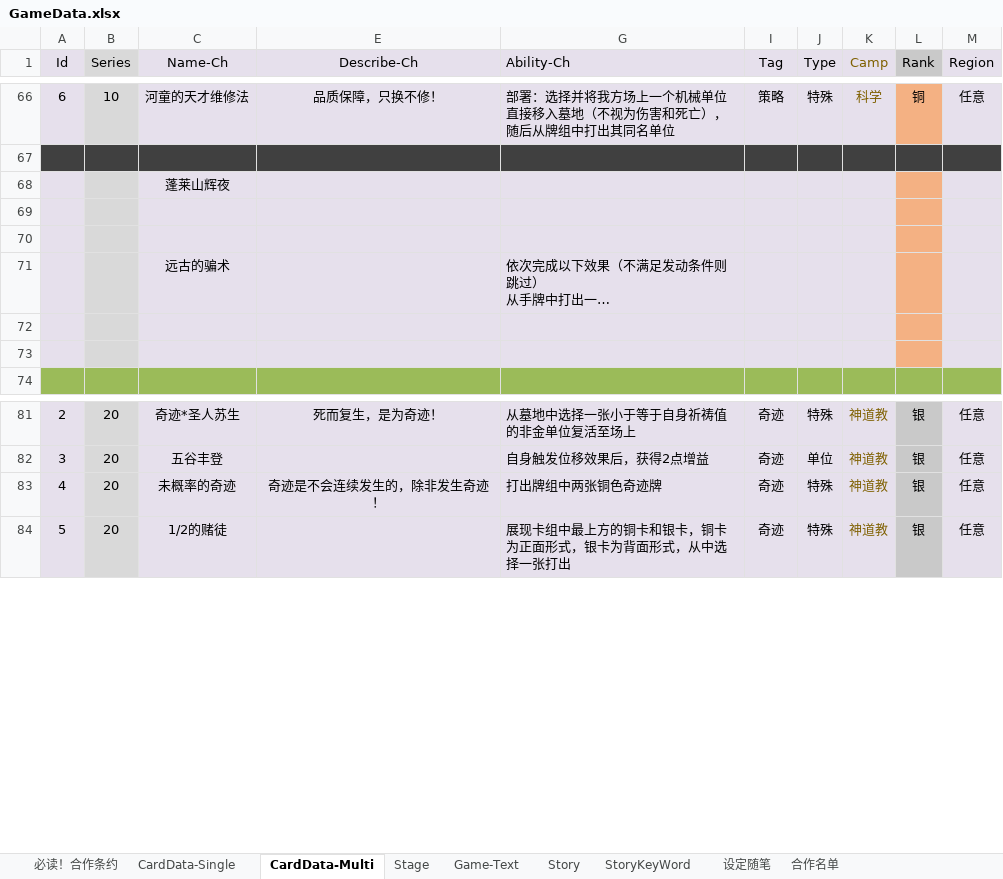
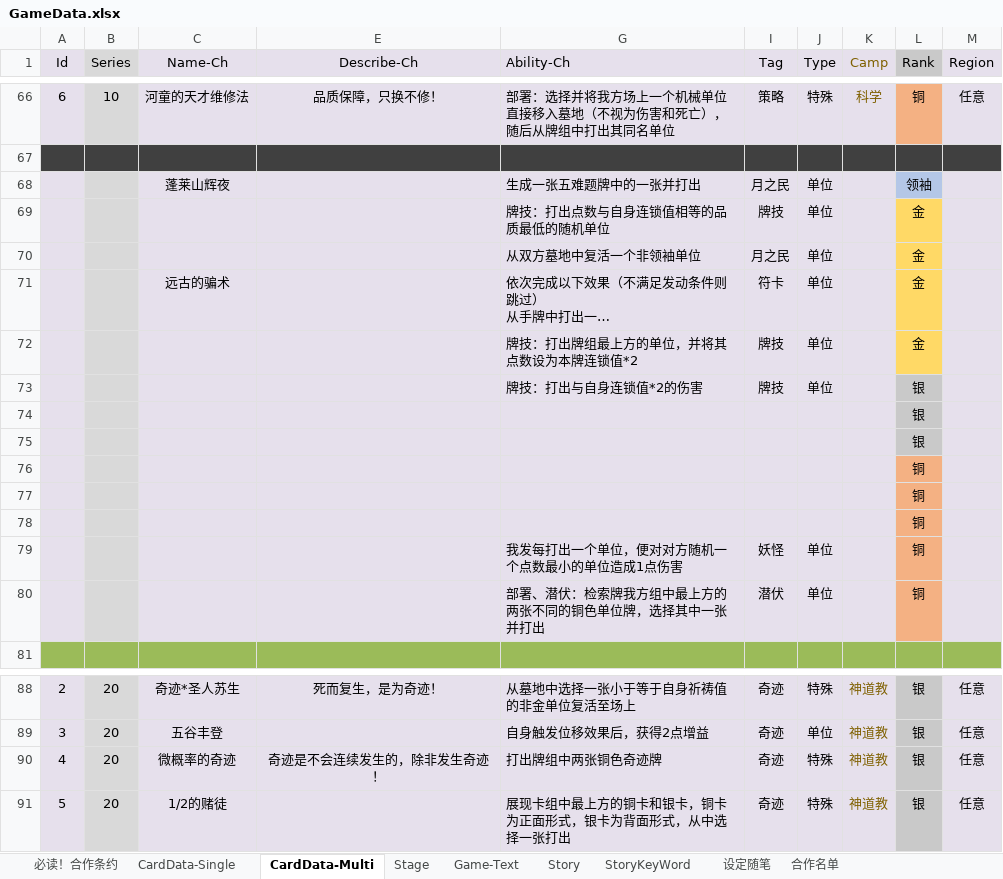
Before and after one commit to NAJA5152/TouhouMachineLearning2022, an Excel workbook: Assets/GameResources/GameData/GameData.xlsx, sheet CardData-Multi, drawn as a sheet; only a part is shown, gaps mark what is left out; long unchanged cells end in …; values as stored, in another font and other column widths than the file's, no borders; conditional formats not drawn; addresses are those after the commit; rows hold the shown columns only; the diff names each change by its address in the sheet, - before the commit and + after, or states it on an @@ line.

```diff
--- a/Assets/GameResources/GameData/GameData.xlsx (sheet CardData-Multi)
+++ b/Assets/GameResources/GameData/GameData.xlsx (sheet CardData-Multi)
-G68 (Ability-Ch): (empty)
+G68 (Ability-Ch): 生成一张五难题牌中的一张并打出
-I68 (Tag): (empty)
+I68 (Tag): 月之民
-J68 (Type): (empty)
+J68 (Type): 单位
-L68 (Rank): (empty)
+L68 (Rank): 领袖
-L68 fill: #F4B183
+L68 fill: #B4C7E7
-row 69: (empty)
+row 69:  |  |  |  | 牌技：打出点数与自身连锁值相等的品质最低的随机单位 | 牌技 | 单位 |  | 金
-L69:L72 fill: #F4B183
+L69:L72 fill: #FFD966
-row 70: (empty)
+row 70:  |  |  |  | 从双方墓地中复活一个非领袖单位 | 月之民 | 单位 |  | 金
-I71 (Tag): (empty)
+I71 (Tag): 符卡
-J71 (Type): (empty)
+J71 (Type): 单位
-L71 (Rank): (empty)
+L71 (Rank): 金
-row 72: (empty)
+row 72:  |  |  |  | 牌技：打出牌组最上方的单位，并将其点数设为本牌连锁值*2 | 牌技 | 单位 |  | 金
-row 73: (empty)
+row 73:  |  |  |  | 牌技：打出与自身连锁值*2的伤害 | 牌技 | 单位 |  | 银
-L73 fill: #F4B183
+L73 fill: #C9C9C9
+row 74:  |  |  |  |  |  |  |  | 银
+row 75:  |  |  |  |  |  |  |  | 银
+row 76:  |  |  |  |  |  |  |  | 铜
+row 77:  |  |  |  |  |  |  |  | 铜
+row 78:  |  |  |  |  |  |  |  | 铜
+row 79:  |  |  |  | 我发每打出一个单位，便对对方随机一个点数最小的单位造成1点伤害 | 妖怪 | 单位 |  | 铜
+row 80:  |  |  |  | 部署、潜伏：检索牌我方组中最上方的两张不同的铜色单位牌，选择其中一张并打出 | 潜伏 | 单位 |  | 铜
-C90 (Name-Ch): 未概率的奇迹
+C90 (Name-Ch): 微概率的奇迹
```
Also changed, not shown: sheet 设定随笔, 21 other files.
